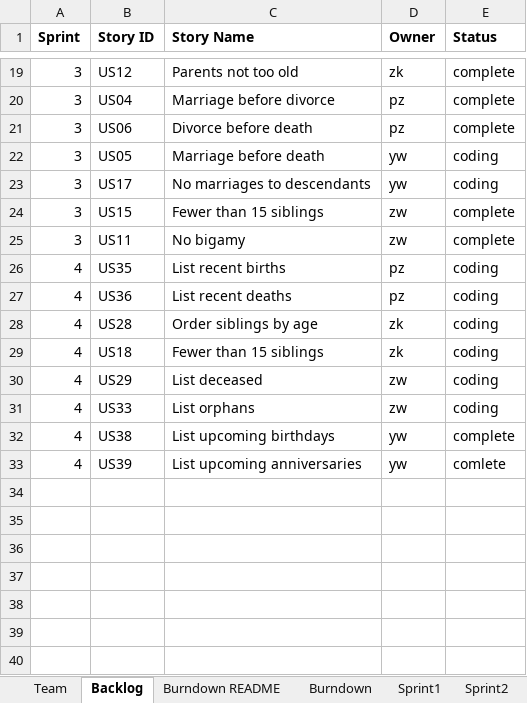
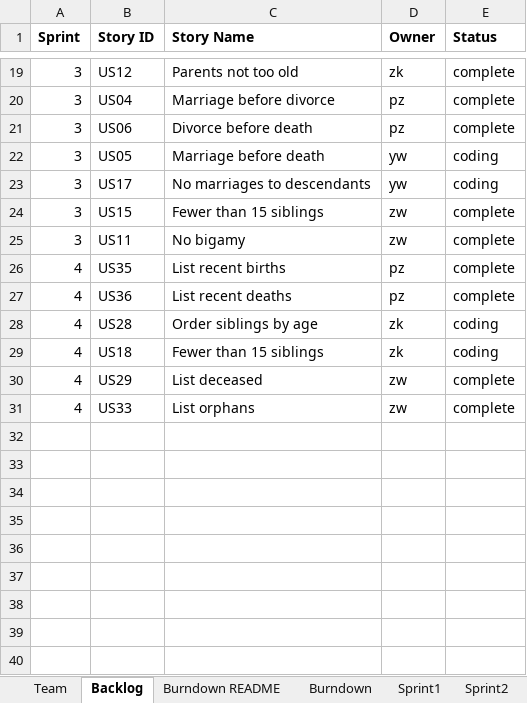
Before and after one commit to CS-555-2022/CS555, an Excel workbook: sprint4/Team4Report.xlsx, sheet Backlog, drawn as a sheet; only a part is shown, gaps mark what is left out; values as stored, in another font and other column widths than the file's, no borders; the diff names each change by its address in the sheet, - before the commit and + after, or states it on an @@ line.

```diff
--- a/sprint4/Team4Report.xlsx (sheet Backlog)
+++ b/sprint4/Team4Report.xlsx (sheet Backlog)
-E26:E27 (Status): coding
+E26:E27 (Status): complete
-E30:E31 (Status): coding
+E30:E31 (Status): complete
-row 32: 4 | US38 | List upcoming birthdays | yw | complete
+row 32: (empty)
-row 33: 4 | US39 | List upcoming anniversaries | yw | comlete
+row 33: (empty)
```
Also changed, not shown: sheet Stories, sheet Sprint4, other sheet tabs, 4 other files.
